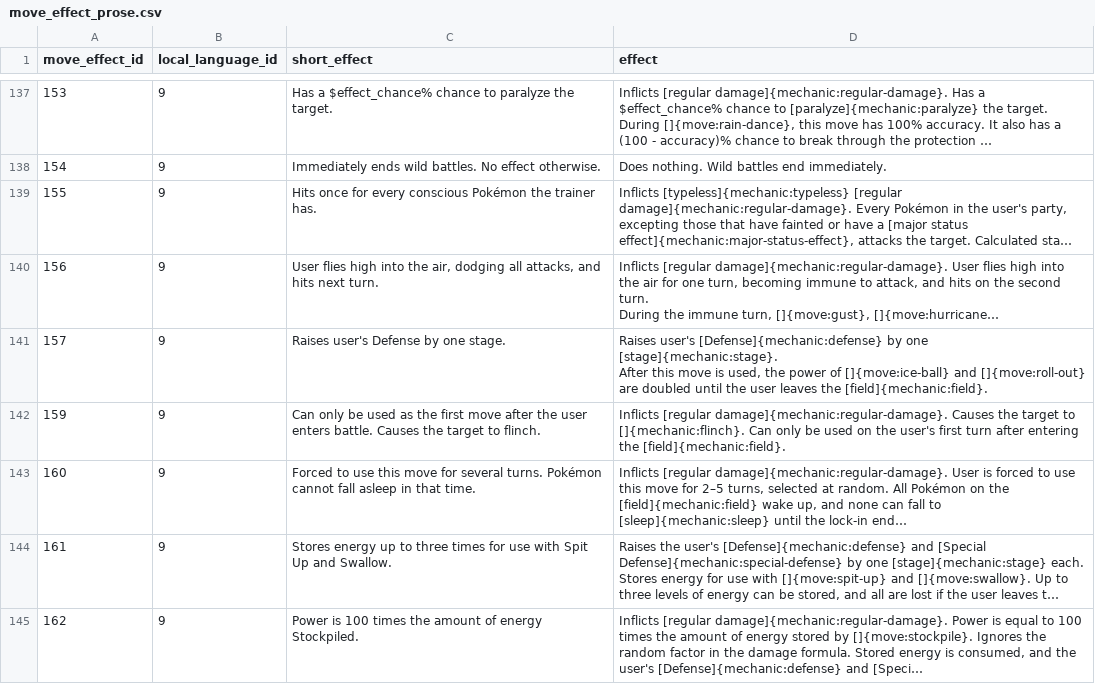
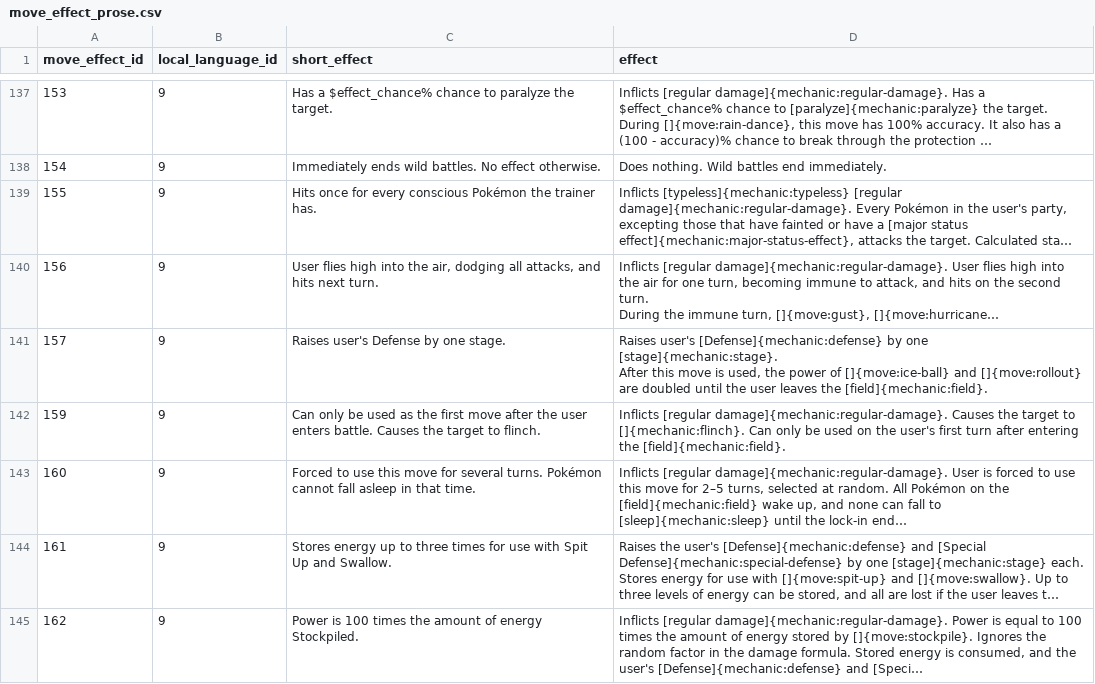
Before and after one commit to veekun/pokedex, a CSV file: pokedex/data/csv/move_effect_prose.csv, drawn as a sheet; only a part is shown, gaps mark what is left out; long unchanged cells end in …; the diff names each change by its address in the sheet, - before the commit and + after, or states it on an @@ line.

```diff
--- a/pokedex/data/csv/move_effect_prose.csv
+++ b/pokedex/data/csv/move_effect_prose.csv
-D141 (effect): …[]{move:ice-ball} and []{move:roll-out} are doubled…
+D141 (effect): …[]{move:ice-ball} and []{move:rollout} are doubled…
```
Also changed, not shown: pokedex/data/csv/ability_prose.csv, pokedex/data/csv/move_names.csv, 1 other file.
